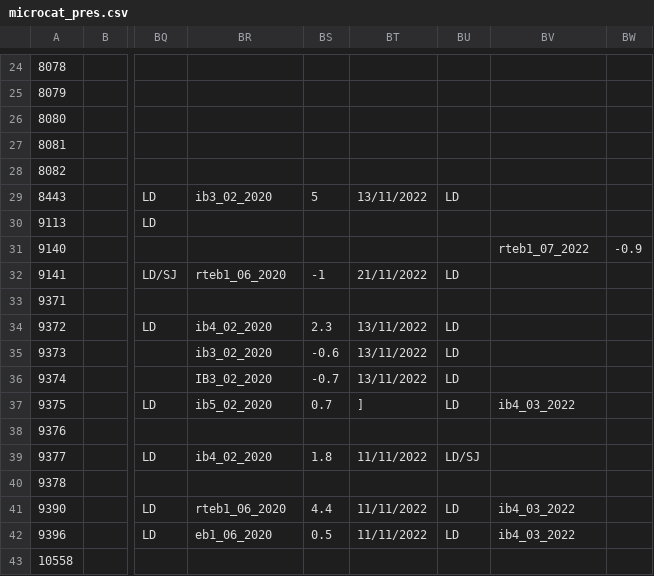
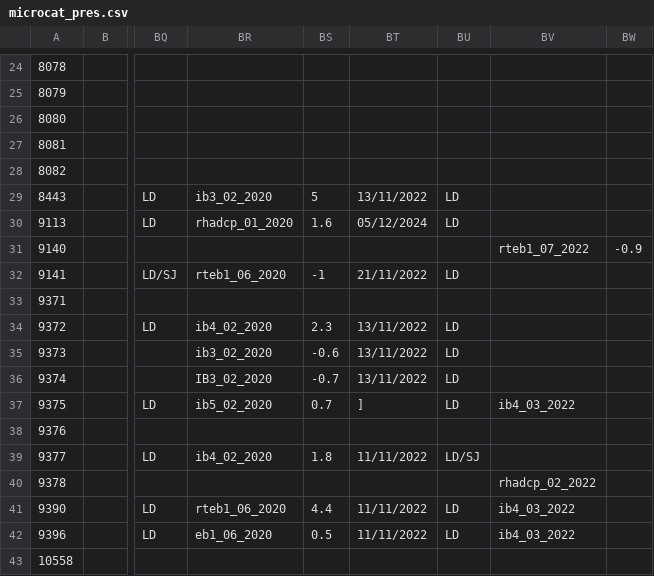
Before and after one commit to ScotMarPhys/m_moorproc_toolbox, a CSV file: metadata/cal_coef/osnap/microcat_pres.csv, drawn as a sheet; only a part is shown, gaps mark what is left out; the diff names each change by its address in the sheet, - before the commit and + after, or states it on an @@ line.

Commit message:
update jc238 recovered mc from rhadcp

```diff
--- a/metadata/cal_coef/osnap/microcat_pres.csv
+++ b/metadata/cal_coef/osnap/microcat_pres.csv
-BR30: (empty)
+BR30: rhadcp_01_2020
-BS30: (empty)
+BS30: 1.6
-BT30: (empty)
+BT30: 05/12/2024
-BU30: (empty)
+BU30: LD
-BV40: (empty)
+BV40: rhadcp_02_2022
```
